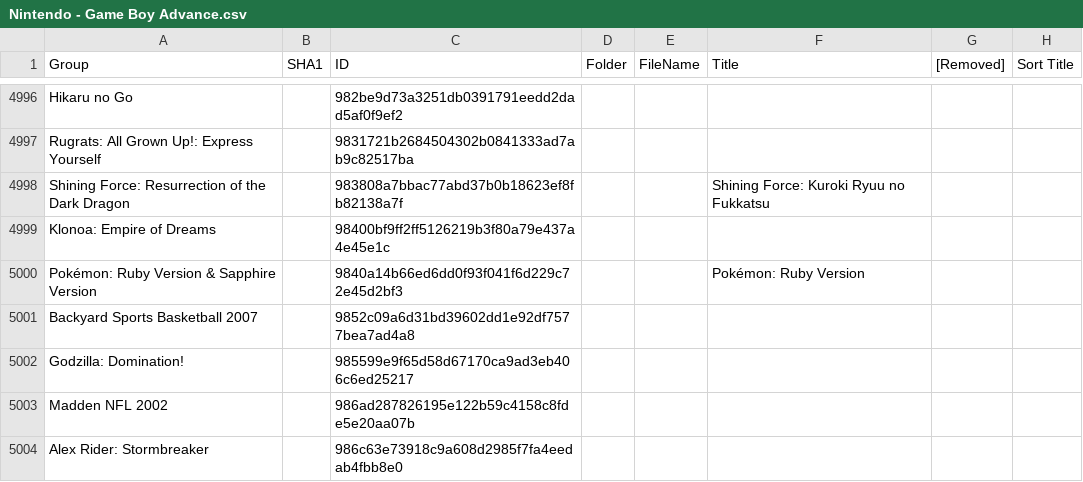
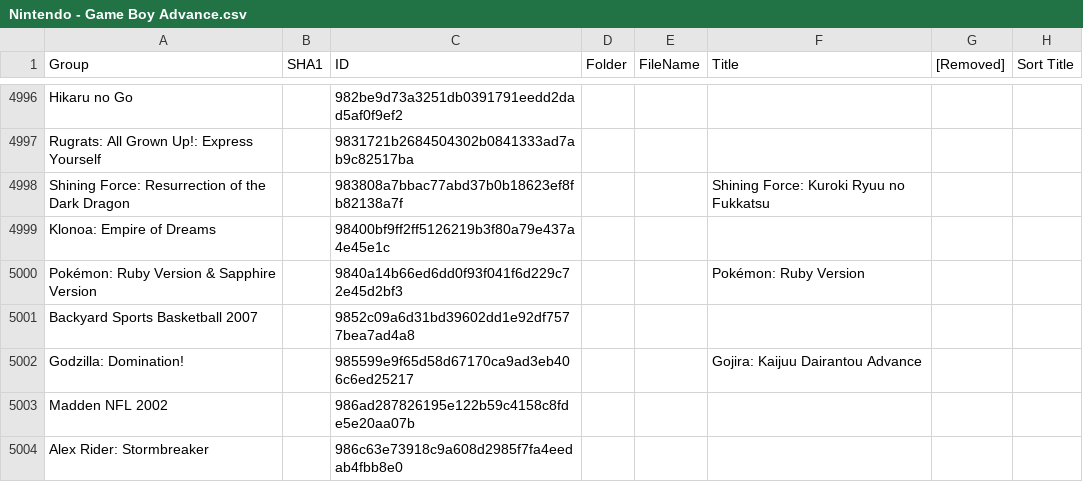
Before and after one commit to Chixpy/Emuteca, a CSV file: bin/Databases/Nintendo - Game Boy Advance.csv, drawn as a sheet; only a part is shown, gaps mark what is left out; the diff names each change by its address in the sheet, - before the commit and + after, or states it on an @@ line.

```diff
--- a/bin/Databases/Nintendo - Game Boy Advance.csv
+++ b/bin/Databases/Nintendo - Game Boy Advance.csv
-F5002 (Title): (empty)
+F5002 (Title): Gojira: Kaijuu Dairantou Advance
```
Also changed, not shown: bin/Databases/Atari - Jaguar.csv, bin/Databases/Atari - Lynx.csv, 34 other files.
